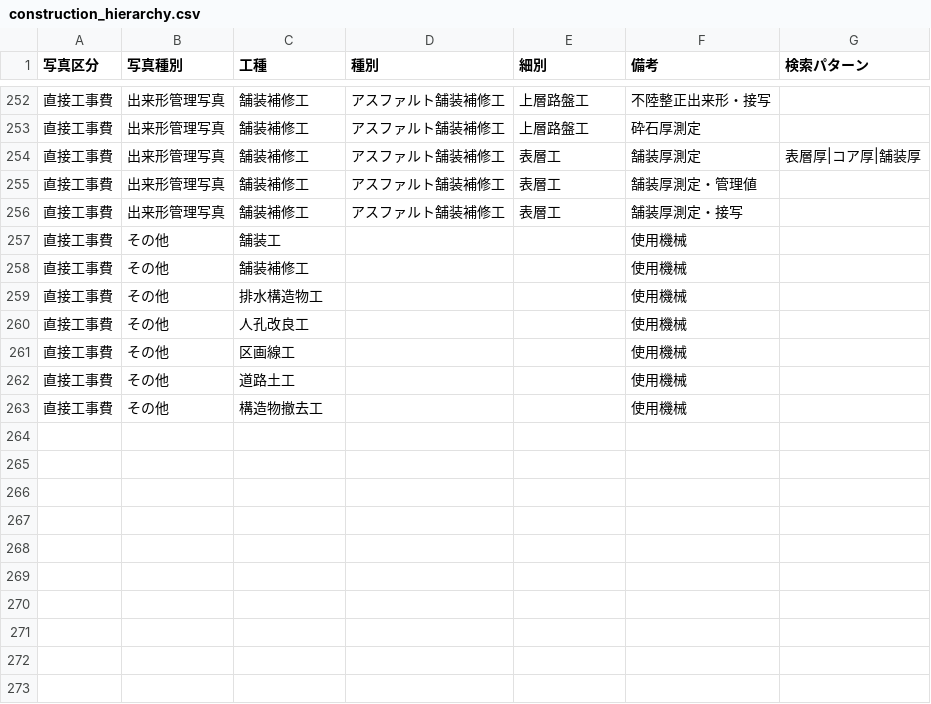
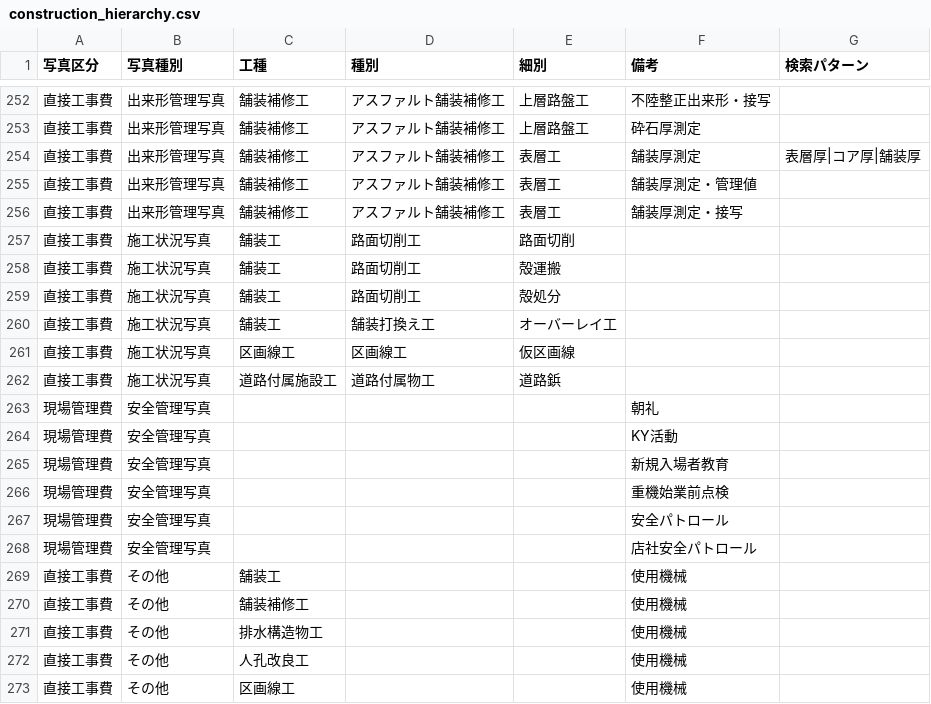
Before and after one commit to YuujiKamura/photo-ai-rust, a CSV file: master/construction_hierarchy.csv, drawn as a sheet; only a part is shown, gaps mark what is left out; the shorter side is filled out with more unchanged rows; the diff names each change by its address in the sheet, - before the commit and + after, or states it on an @@ line.

```diff
--- a/master/construction_hierarchy.csv
+++ b/master/construction_hierarchy.csv
+row 257: 直接工事費 | 施工状況写真 | 舗装工 | 路面切削工 | 路面切削
+row 258: 直接工事費 | 施工状況写真 | 舗装工 | 路面切削工 | 殻運搬
+row 259: 直接工事費 | 施工状況写真 | 舗装工 | 路面切削工 | 殻処分
+row 260: 直接工事費 | 施工状況写真 | 舗装工 | 舗装打換え工 | オーバーレイ工
+row 261: 直接工事費 | 施工状況写真 | 区画線工 | 区画線工 | 仮区画線
+row 262: 直接工事費 | 施工状況写真 | 道路付属施設工 | 道路付属物工 | 道路鋲
+row 263: 現場管理費 | 安全管理写真 |  |  |  | 朝礼
+row 264: 現場管理費 | 安全管理写真 |  |  |  | KY活動
+row 265: 現場管理費 | 安全管理写真 |  |  |  | 新規入場者教育
+row 266: 現場管理費 | 安全管理写真 |  |  |  | 重機始業前点検
+row 267: 現場管理費 | 安全管理写真 |  |  |  | 安全パトロール
+row 268: 現場管理費 | 安全管理写真 |  |  |  | 店社安全パトロール
```
Also changed, not shown: 9 other files.
